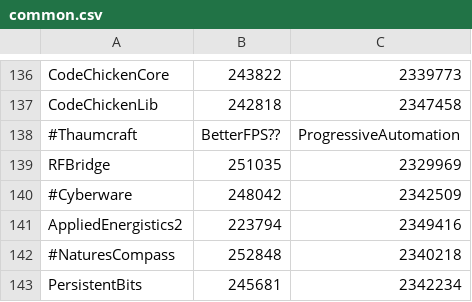
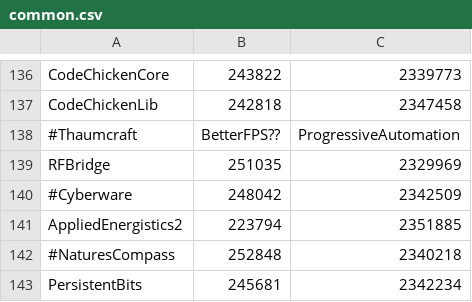
Before and after one commit to RealGrep/Quasar, a CSV file: common.csv, drawn as a sheet; only a part is shown, gaps mark what is left out.

Commit message:
Updated Applied Energistics 2

```diff
--- a/common.csv
+++ b/common.csv
@@ -140,3 +140,3 @@ RFBridge, 251035, 2329969
 #Cyberware, 248042, 2342509
-AppliedEnergistics2, 223794, 2349416
+AppliedEnergistics2, 223794, 2351885
 #NaturesCompass, 252848, 2340218
```
